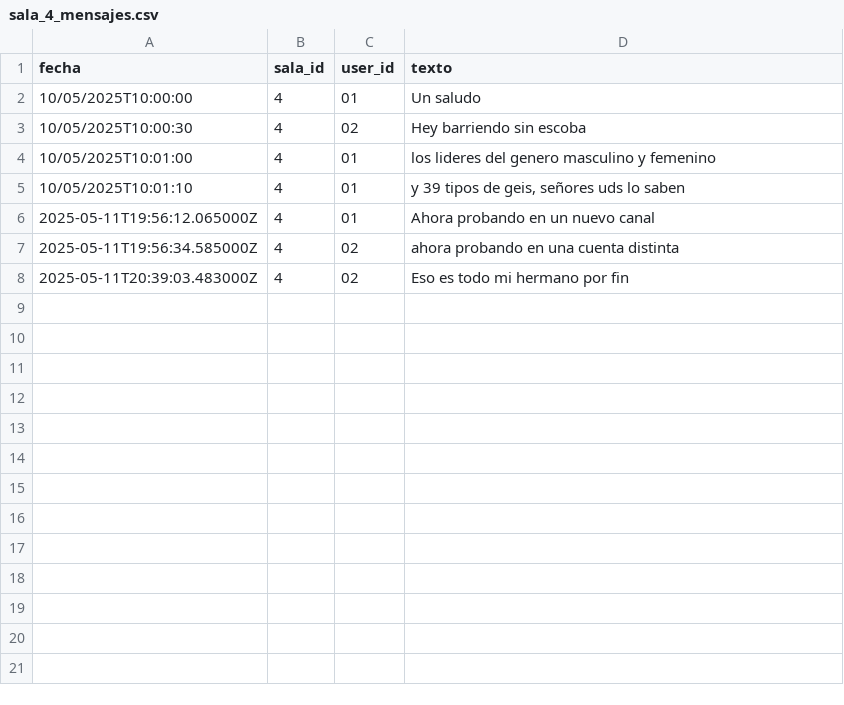
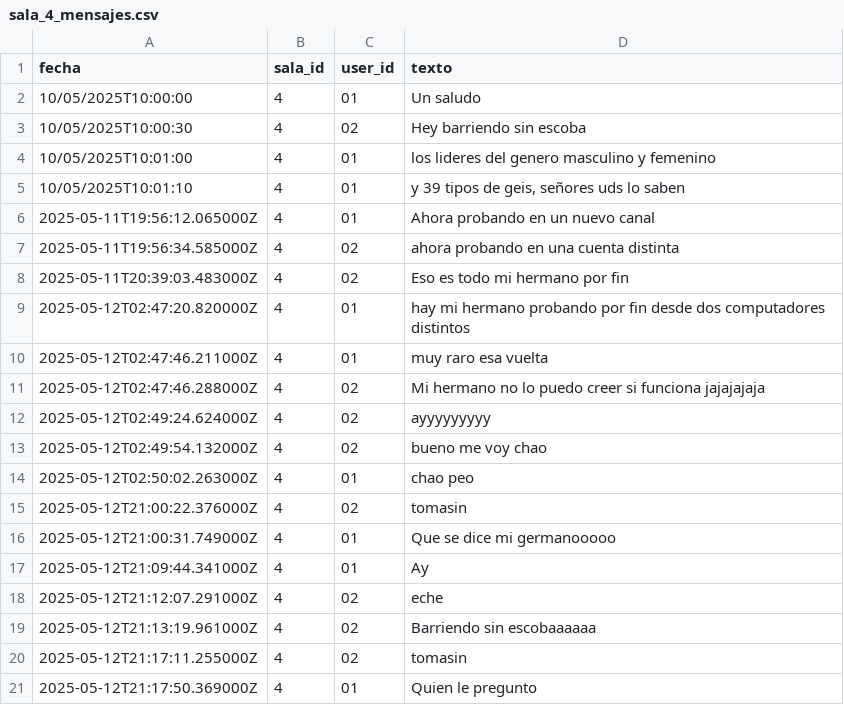
Before and after one commit to sr-tav/PlataformaChatPFpruebas, a CSV file: co.edu.uniquindio.elixirpf/archivos_csv/sala_4/sala_4_mensajes.csv, drawn as a sheet; the diff names each change by its address in the sheet, - before the commit and + after, or states it on an @@ line.

```diff
--- a/co.edu.uniquindio.elixirpf/archivos_csv/sala_4/sala_4_mensajes.csv
+++ b/co.edu.uniquindio.elixirpf/archivos_csv/sala_4/sala_4_mensajes.csv
+row 9: 2025-05-12T02:47:20.820000Z | 4 | 01 | hay mi hermano probando por fin desde dos computadores distintos
+row 10: 2025-05-12T02:47:46.211000Z | 4 | 01 | muy raro esa vuelta
+row 11: 2025-05-12T02:47:46.288000Z | 4 | 02 | Mi hermano no lo puedo creer si funciona jajajajaja
+row 12: 2025-05-12T02:49:24.624000Z | 4 | 02 | ayyyyyyyyy
+row 13: 2025-05-12T02:49:54.132000Z | 4 | 02 | bueno me voy chao
+row 14: 2025-05-12T02:50:02.263000Z | 4 | 01 | chao peo
+row 15: 2025-05-12T21:00:22.376000Z | 4 | 02 | tomasin
+row 16: 2025-05-12T21:00:31.749000Z | 4 | 01 | Que se dice mi germanooooo
+row 17: 2025-05-12T21:09:44.341000Z | 4 | 01 | Ay
+row 18: 2025-05-12T21:12:07.291000Z | 4 | 02 | eche
+row 19: 2025-05-12T21:13:19.961000Z | 4 | 02 | Barriendo sin escobaaaaaa
+row 20: 2025-05-12T21:17:11.255000Z | 4 | 02 | tomasin
+row 21: 2025-05-12T21:17:50.369000Z | 4 | 01 | Quien le pregunto
```
Also changed, not shown: 29 other files.
